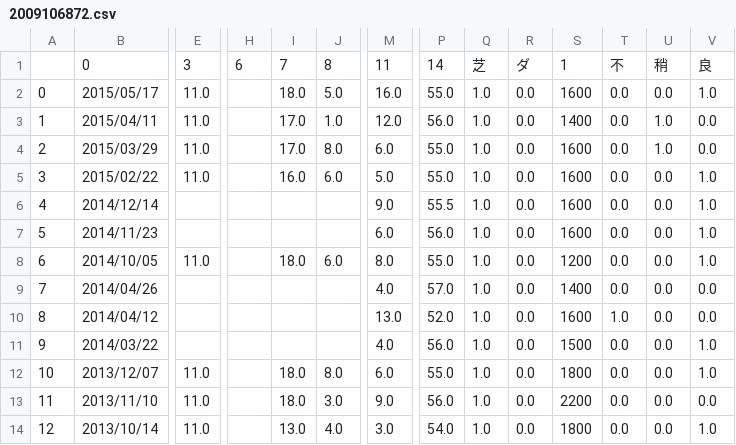
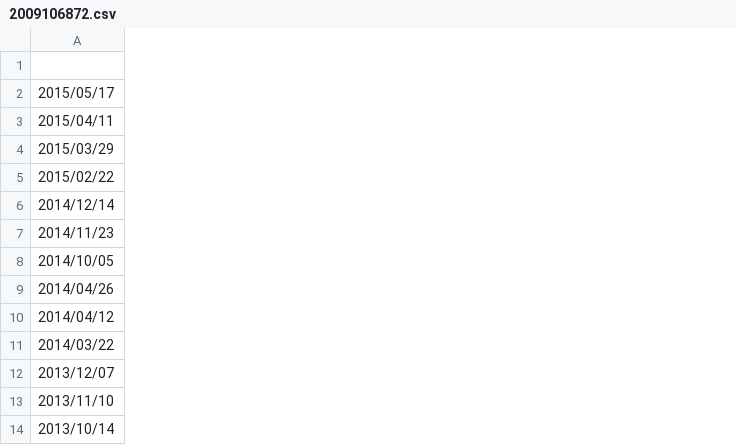
Before and after one commit to PinkPhayate/HRA-Collector, a CSV file: DATA/Horse/2009106872.csv, drawn as a sheet; only a part is shown, gaps mark what is left out; removed rows and columns are numbered as before the commit, all else as after; rows hold the shown columns only; the diff covers the shown part only; the diff names each change by its address in the sheet, - before the commit and + after, or states it on an @@ line.

```diff
--- a/DATA/Horse/2009106872.csv
+++ b/DATA/Horse/2009106872.csv
-column A, rows 2-14: 0 | 1 | 2 | 3 | 4 | 5 | 6 | 7 | 8 | 9 | 10 | 11 | 12
-column E, rows 1-14: 3 | 11.0 | 11.0 | 11.0 | 11.0 |  |  | 11.0 |  |  |  | 11.0 | 11.0 | 11.0
-column H, row 1: 6
-column I, rows 1-14: 7 | 18.0 | 17.0 | 17.0 | 16.0 |  |  | 18.0 |  |  |  | 18.0 | 18.0 | 13.0
-column J, rows 1-14: 8 | 5.0 | 1.0 | 8.0 | 6.0 |  |  | 6.0 |  |  |  | 8.0 | 3.0 | 4.0
-column M, rows 1-14: 11 | 16.0 | 12.0 | 6.0 | 5.0 | 9.0 | 6.0 | 8.0 | 4.0 | 13.0 | 4.0 | 6.0 | 9.0 | 3.0
-column P, rows 1-14: 14 | 55.0 | 56.0 | 55.0 | 55.0 | 55.5 | 56.0 | 55.0 | 57.0 | 52.0 | 56.0 | 55.0 | 56.0 | 54.0
-column Q, rows 1-14: 芝 | 1.0 | 1.0 | 1.0 | 1.0 | 1.0 | 1.0 | 1.0 | 1.0 | 1.0 | 1.0 | 1.0 | 1.0 | 1.0
-column R, rows 1-14: ダ | 0.0 | 0.0 | 0.0 | 0.0 | 0.0 | 0.0 | 0.0 | 0.0 | 0.0 | 0.0 | 0.0 | 0.0 | 0.0
-column S, rows 1-14: 1 | 1600 | 1400 | 1600 | 1600 | 1600 | 1600 | 1200 | 1400 | 1600 | 1500 | 1800 | 2200 | 1800
-column T, rows 1-14: 不 | 0.0 | 0.0 | 0.0 | 0.0 | 0.0 | 0.0 | 0.0 | 0.0 | 1.0 | 0.0 | 0.0 | 0.0 | 0.0
-column U, rows 1-14: 稍 | 0.0 | 1.0 | 1.0 | 0.0 | 0.0 | 0.0 | 0.0 | 0.0 | 0.0 | 0.0 | 0.0 | 0.0 | 0.0
-column V, rows 1-14: 良 | 1.0 | 0.0 | 0.0 | 1.0 | 1.0 | 1.0 | 1.0 | 0.0 | 0.0 | 1.0 | 1.0 | 0.0 | 1.0
-row 1:  | 0 | 3 | 6 | 7 | 8 | 11 | 14 | 芝 | ダ | 1 | 不 | 稍 | 良
+row 1: (empty)
```
Also changed, not shown: 10 added columns and 3 removed columns elsewhere in this file, DATA/Horse/2003110015.csv, DATA/Horse/2006102738.csv, 9 other files.
